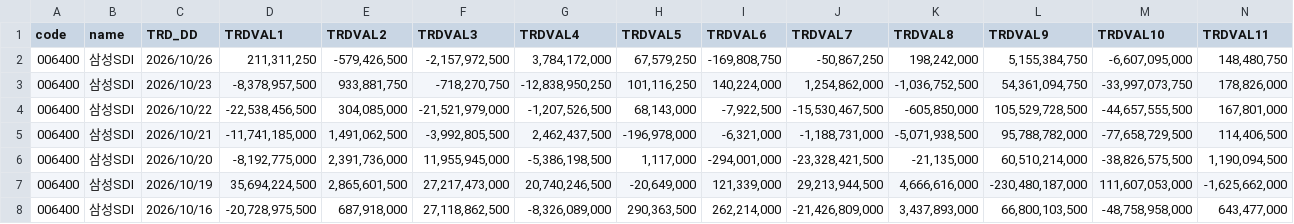
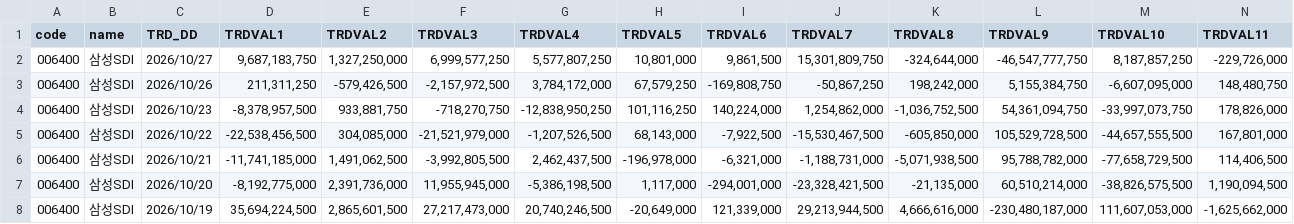
Before and after one commit to pures-lab/kal-flows, a CSV file: data/krx/006400_investor_daily.csv, drawn as a sheet; only a part is shown; the shorter side is filled out with more unchanged rows; rows hold the shown columns only; the diff names each change by its address in the sheet, - before the commit and + after, or states it on an @@ line.

```diff
--- a/data/krx/006400_investor_daily.csv
+++ b/data/krx/006400_investor_daily.csv
+row 2: 006400 | 삼성SDI | 2026/10/27 | 9,687,183,750 | 1,327,250,000 | 6,999,577,250 | 5,577,807,250 | 10,801,000 | 9,861,500 | 15,301,809,750 | -324,644,000 | -46,547,777,750 | 8,187,857,250 | -229,726,000
```
Also changed, not shown: data/krx/000660_investor_daily.csv, data/krx/005930_investor_daily.csv, 37 other files.
